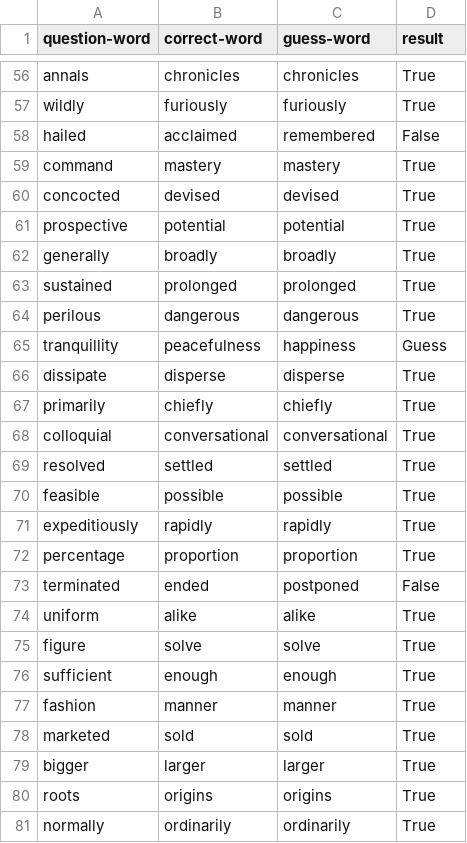
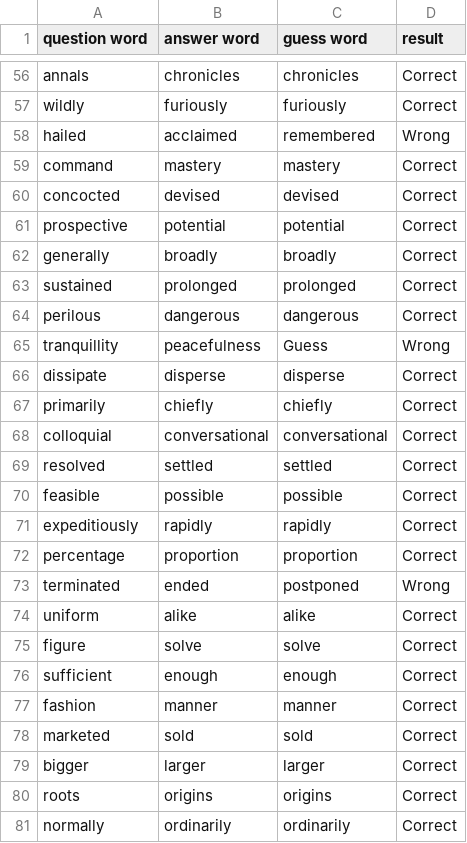
Before and after one commit to DavidZ08/Mini-Project3, a CSV file: google-news-details.csv, drawn as a sheet; only a part is shown, gaps mark what is left out; the diff covers the shown part only; the diff names each change by its address in the sheet, - before the commit and + after, or states it on an @@ line.

```diff
--- a/google-news-details.csv
+++ b/google-news-details.csv
-A1: question-word
+A1: question word
-B1: correct-word
+B1: answer word
-C1: guess-word
+C1: guess word
-D56:D57 (result): True
+D56:D57 (result): Correct
-D58 (result): False
+D58 (result): Wrong
-D59:D64 (result): True
+D59:D64 (result): Correct
-C65 (guess word): happiness
+C65 (guess word): Guess
-D65 (result): Guess
+D65 (result): Wrong
-D66:D72 (result): True
+D66:D72 (result): Correct
-D73 (result): False
+D73 (result): Wrong
-D74:D81 (result): True
+D74:D81 (result): Correct
```
Also changed, not shown: 54 edited cells elsewhere in this file, 2 other files.
